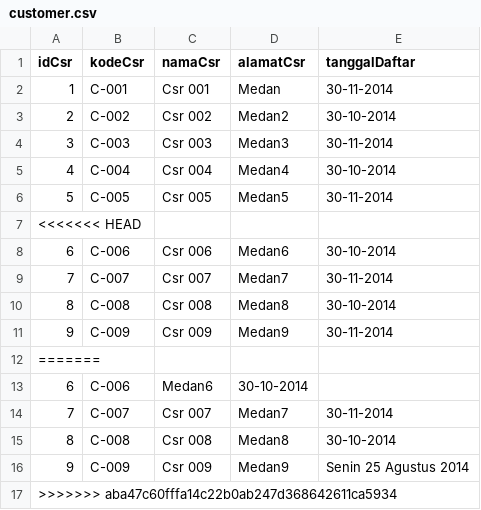
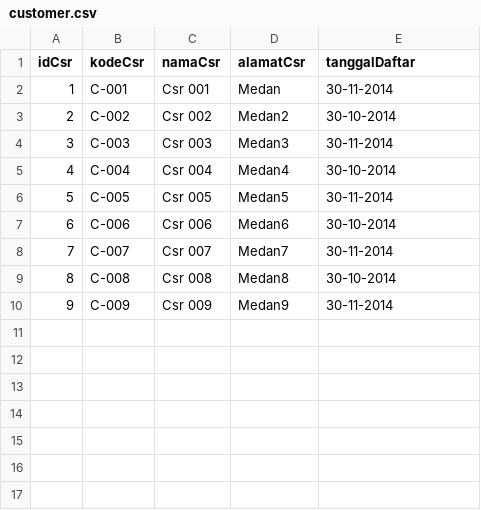
Before and after one commit to artivisi/training-java-fundamental-2014-01, a CSV file: aplikasi-pos/src/main/resources/customer.csv, drawn as a sheet.

```diff
--- a/aplikasi-pos/src/main/resources/customer.csv
+++ b/aplikasi-pos/src/main/resources/customer.csv
@@ -6,3 +6,2 @@ idCsr,kodeCsr,namaCsr,alamatCsr,tanggalDaftar
 5,C-005,Csr 005,Medan5,30-11-2014
-<<<<<<< HEAD
 6,C-006,Csr 006,Medan6,30-10-2014
@@ -11,7 +10 @@ idCsr,kodeCsr,namaCsr,alamatCsr,tanggalDaftar
 9,C-009,Csr 009,Medan9,30-11-2014
-=======
-6,C-006,Medan6,30-10-2014
-7,C-007,Csr 007,Medan7,30-11-2014
-8,C-008,Csr 008,Medan8,30-10-2014
-9,C-009,Csr 009,Medan9,Senin 25 Agustus 2014
->>>>>>> aba47c60fffa14c22b0ab247d368642611ca5934
```
Also changed, not shown: aplikasi-pos/src/main/resources/kategori.csv, 9 other files.
